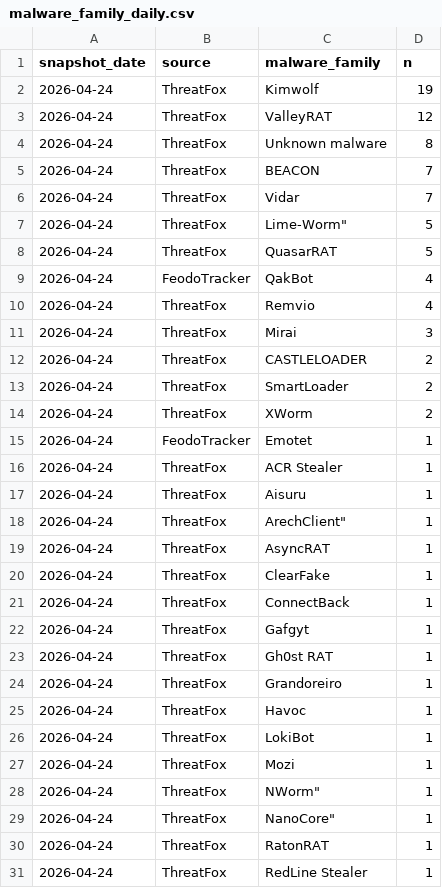
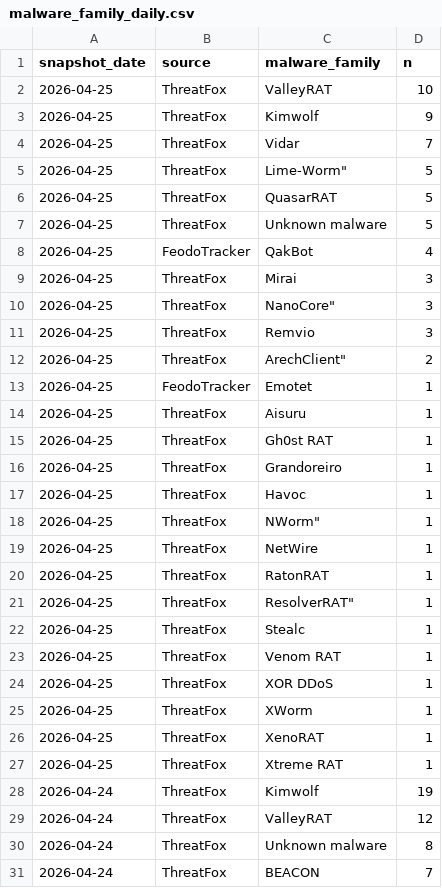
Before and after one commit to sam-caldwell/samcaldwell-info, a CSV file: data/cybersecurity/malware_family_daily.csv, drawn as a sheet; only a part is shown; the shorter side is filled out with more unchanged rows.

```diff
--- a/data/cybersecurity/malware_family_daily.csv
+++ b/data/cybersecurity/malware_family_daily.csv
@@ -1,2 +1,28 @@
 snapshot_date,source,malware_family,n
+2026-04-25,ThreatFox,ValleyRAT,10
+2026-04-25,ThreatFox,Kimwolf,9
+2026-04-25,ThreatFox,Vidar,7
+2026-04-25,ThreatFox,"Lime-Worm""",5
+2026-04-25,ThreatFox,QuasarRAT,5
+2026-04-25,ThreatFox,Unknown malware,5
+2026-04-25,FeodoTracker,QakBot,4
+2026-04-25,ThreatFox,Mirai,3
+2026-04-25,ThreatFox,"NanoCore""",3
+2026-04-25,ThreatFox,Remvio,3
+2026-04-25,ThreatFox,"ArechClient""",2
+2026-04-25,FeodoTracker,Emotet,1
+2026-04-25,ThreatFox,Aisuru,1
+2026-04-25,ThreatFox,Gh0st RAT,1
+2026-04-25,ThreatFox,Grandoreiro,1
+2026-04-25,ThreatFox,Havoc,1
+2026-04-25,ThreatFox,"NWorm""",1
+2026-04-25,ThreatFox,NetWire,1
+2026-04-25,ThreatFox,RatonRAT,1
+2026-04-25,ThreatFox,"ResolverRAT""",1
+2026-04-25,ThreatFox,Stealc,1
+2026-04-25,ThreatFox,Venom RAT,1
+2026-04-25,ThreatFox,XOR DDoS,1
+2026-04-25,ThreatFox,XWorm,1
+2026-04-25,ThreatFox,XenoRAT,1
+2026-04-25,ThreatFox,Xtreme RAT,1
 2026-04-24,ThreatFox,Kimwolf,19
```
Also changed, not shown: data/cybersecurity/cache/ip_geolocation.csv, data/cybersecurity/cache/nvd_cvss.csv, 16 other files.
